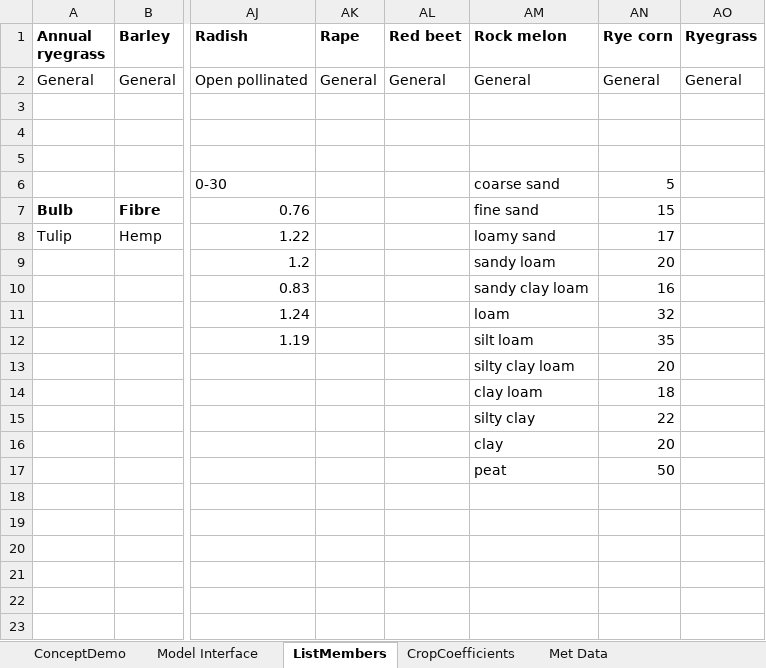
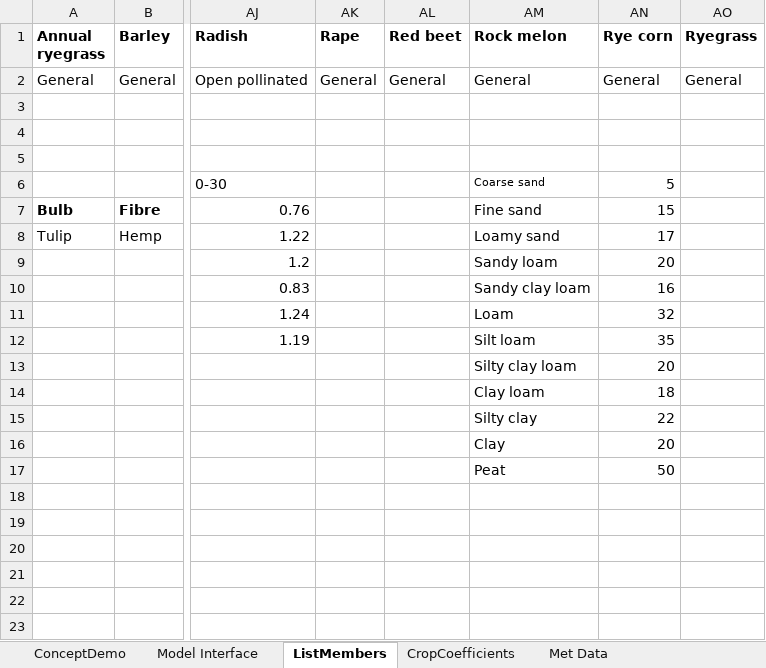
Before and after one commit to Plant-Food-Research-Open/FieldNBalance, an Excel workbook: Prototype_V3.2.xlsm, sheet ListMembers, drawn as a sheet; only a part is shown, gaps mark what is left out; values as stored, in another font and other column widths than the file's, no borders; the diff names each change by its address in the sheet, - before the commit and + after, or states it on an @@ line.

```diff
--- a/Prototype_V3.2.xlsm (sheet ListMembers)
+++ b/Prototype_V3.2.xlsm (sheet ListMembers)
-AM6 (Rock melon): coarse sand
+AM6 (Rock melon): Coarse sand
@@ AM6 text size: smaller @@
-AM7 (Rock melon): fine sand
+AM7 (Rock melon): Fine sand
-AM8 (Rock melon): loamy sand
+AM8 (Rock melon): Loamy sand
-AM9 (Rock melon): sandy loam
+AM9 (Rock melon): Sandy loam
-AM10 (Rock melon): sandy clay loam
+AM10 (Rock melon): Sandy clay loam
-AM11 (Rock melon): loam
+AM11 (Rock melon): Loam
-AM12 (Rock melon): silt loam
+AM12 (Rock melon): Silt loam
-AM13 (Rock melon): silty clay loam
+AM13 (Rock melon): Silty clay loam
-AM14 (Rock melon): clay loam
+AM14 (Rock melon): Clay loam
-AM15 (Rock melon): silty clay
+AM15 (Rock melon): Silty clay
-AM16 (Rock melon): clay
+AM16 (Rock melon): Clay
-AM17 (Rock melon): peat
+AM17 (Rock melon): Peat
```
Also changed, not shown: sheet Model Interface, sheet ConceptDemo, formulas that keep their value, charts or pictures, 1 other file.
